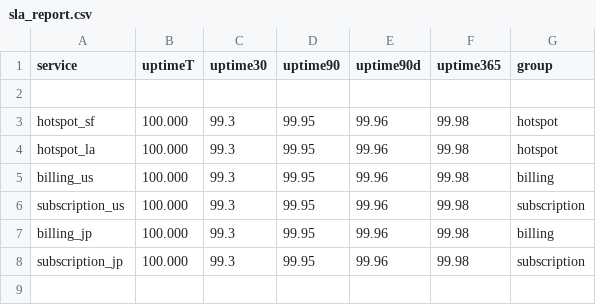
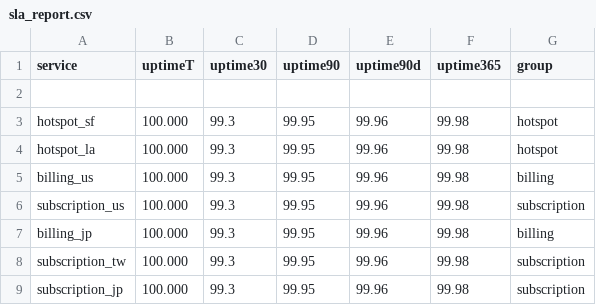
Before and after one commit to gzzhang5/django-web-app, a CSV file: sla_report/sla_report.csv, drawn as a sheet; the diff names each change by its address in the sheet, - before the commit and + after, or states it on an @@ line.

```diff
--- a/sla_report/sla_report.csv
+++ b/sla_report/sla_report.csv
+row 8: subscription_tw | 100.000 | 99.3 | 99.95 | 99.96 | 99.98 | subscription
```
Also changed, not shown: 2 other files.
